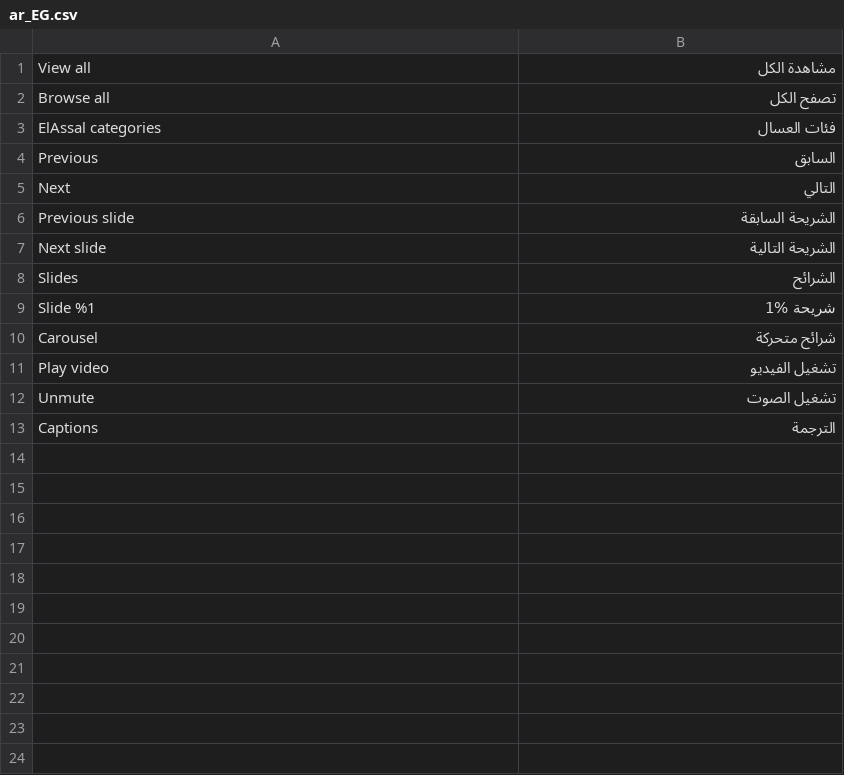
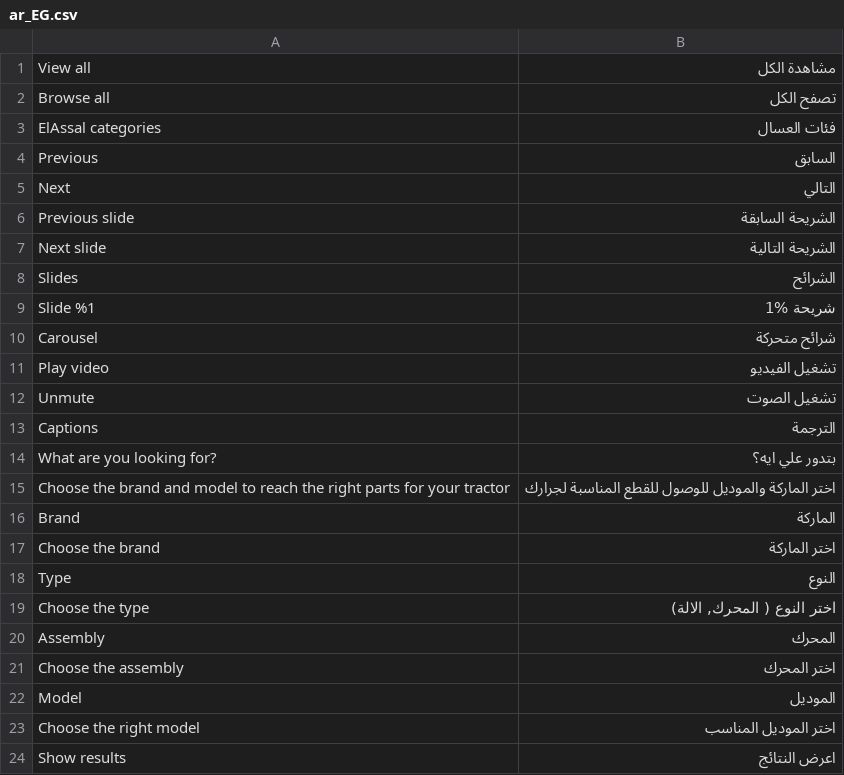
Before and after one commit to EzzAly74/El-3assal, a CSV file: app/code/Spartrak/Homepage/i18n/ar_EG.csv, drawn as a sheet; the diff names each change by its address in the sheet, - before the commit and + after, or states it on an @@ line.

```diff
--- a/app/code/Spartrak/Homepage/i18n/ar_EG.csv
+++ b/app/code/Spartrak/Homepage/i18n/ar_EG.csv
+row 14: What are you looking for? | بتدور علي ايه؟
+row 15: Choose the brand and model to reach the right parts for your tractor | اختر الماركة والموديل للوصول للقطع المناسبة لجرارك
+row 16: Brand | الماركة
+row 17: Choose the brand | اختر الماركة
+row 18: Type | النوع
+row 19: Choose the type | اختر النوع ( المحرك, الالة)
+row 20: Assembly | المحرك
+row 21: Choose the assembly | اختر المحرك
+row 22: Model | الموديل
+row 23: Choose the right model | اختر الموديل المناسب
+row 24: Show results | اعرض النتائج
```
Also changed, not shown: app/code/Spartrak/Homepage/i18n/en_US.csv, 19 other files.
